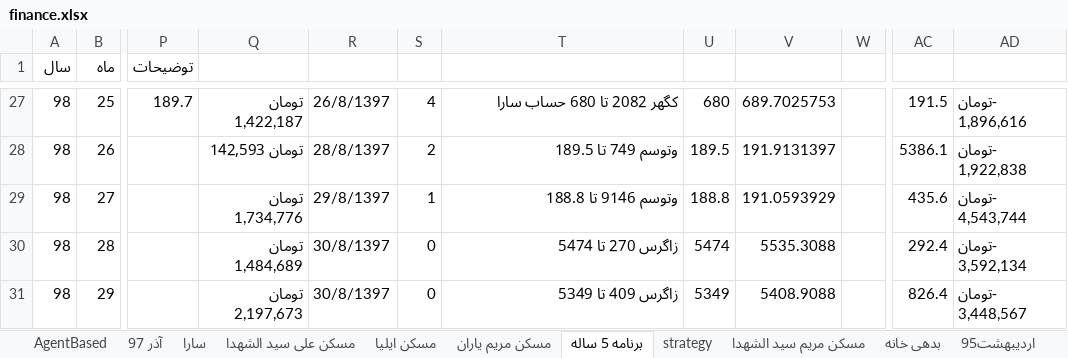
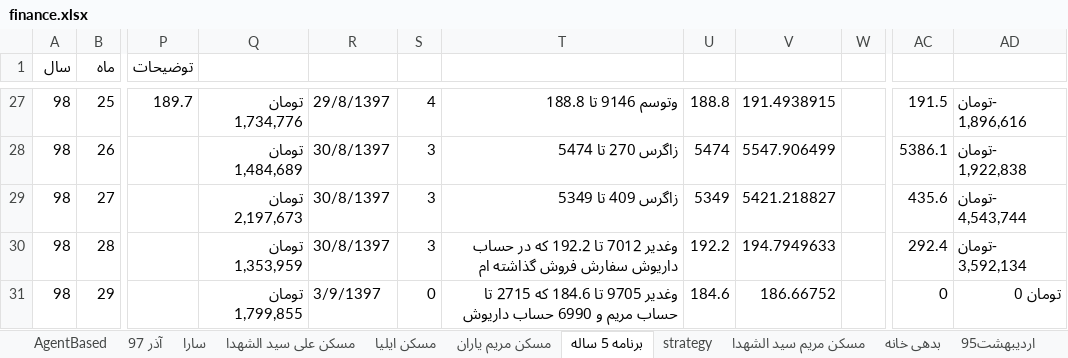
Before and after one commit to ali61n60/AudioDemo, an Excel workbook: AudioDemo/finance/finance.xlsx, sheet برنامه 5 ساله, drawn as a sheet; only a part is shown, gaps mark what is left out; values as stored, in another font and other column widths than the file's, no cell formats; conditional formats not drawn; the diff covers the shown part only; the diff names each change by its address in the sheet, - before the commit and + after, or states it on an @@ line.

```diff
--- a/AudioDemo/finance/finance.xlsx (sheet برنامه 5 ساله)
+++ b/AudioDemo/finance/finance.xlsx (sheet برنامه 5 ساله)
-Q27: تومان 1,422,187
+Q27: تومان 1,734,776
-R27: 26/8/1397
+R27: 29/8/1397
-T27: کگهر 2082 تا 680 حساب سارا
+T27: وتوسم 9146 تا 188.8
-U27: 680
+U27: 188.8
-V27: 689.7025753
+V27: 191.4938915
-Q28: تومان 142,593
+Q28: تومان 1,484,689
-R28: 28/8/1397
+R28: 30/8/1397
-S28: 2
+S28: 3
-T28: وتوسم 749 تا 189.5
+T28: زاگرس 270 تا 5474
-U28: 189.5
+U28: 5474
-V28: 191.9131397
+V28: 5547.906499
-Q29: تومان 1,734,776
+Q29: تومان 2,197,673
-R29: 29/8/1397
+R29: 30/8/1397
-S29: 1
+S29: 3
-T29: وتوسم 9146 تا 188.8
+T29: زاگرس 409 تا 5349
-U29: 188.8
+U29: 5349
-V29: 191.0593929
+V29: 5421.218827
-Q30: تومان 1,484,689
+Q30: تومان 1,353,959
-S30: 0
+S30: 3
-T30: زاگرس 270 تا 5474
+T30: وغدیر 7012 تا 192.2 که در حساب داریوش سفارش فروش گذاشته ام
-U30: 5474
+U30: 192.2
-V30: 5535.3088
+V30: 194.7949633
-Q31: تومان 2,197,673
+Q31: تومان 1,799,855
-R31: 30/8/1397
+R31: 3/9/1397
-T31: زاگرس 409 تا 5349
+T31: وغدیر 9705 تا 184.6 که 2715 تا حساب مریم و 6990 حساب داریوش
-U31: 5349
+U31: 184.6
-V31: 5408.9088
+V31: 186.66752
-AC31: 826.4
+AC31: 0
-AD31: -تومان 3,448,567
+AD31: تومان 0
```
Also changed, not shown: 2 added rows, 2 removed rows, 1 moved row and 279 edited cells elsewhere in this sheet, sheet آذر 97, sheet سکه, cell formats, formulas that keep their value.
